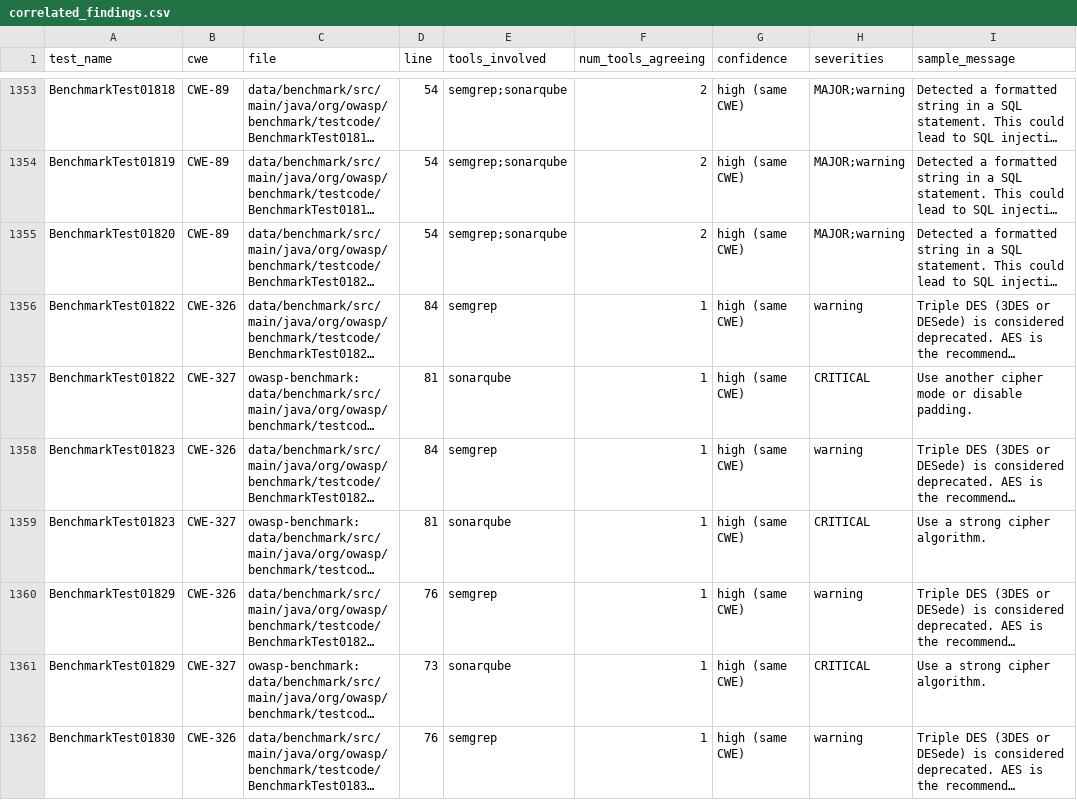
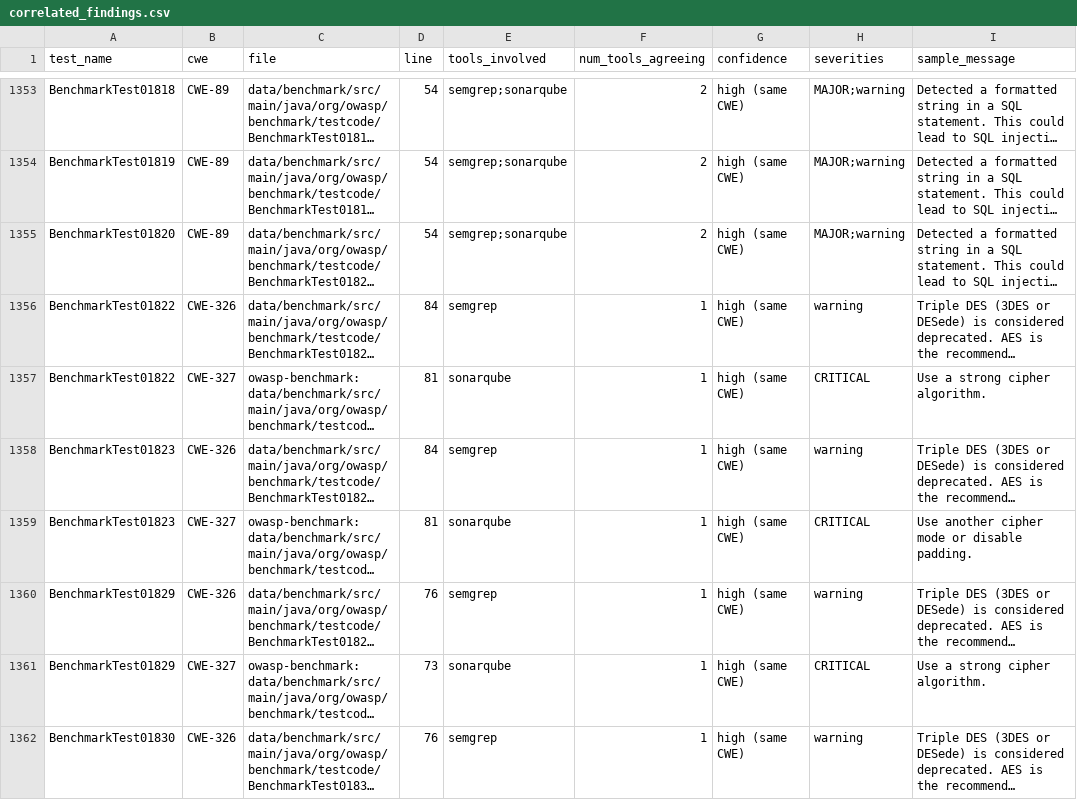
Before and after one commit to sarojgautam1/devsecops-correlation, a CSV file: results/correlated_findings.csv, drawn as a sheet; only a part is shown, gaps mark what is left out; long unchanged cells end in …; the diff covers the shown part only; the diff names each change by its address in the sheet, - before the commit and + after, or states it on an @@ line.

```diff
--- a/results/correlated_findings.csv
+++ b/results/correlated_findings.csv
-I1357 (sample_message): Use another cipher mode or disable padding.
+I1357 (sample_message): Use a strong cipher algorithm.
-I1359 (sample_message): Use a strong cipher algorithm.
+I1359 (sample_message): Use another cipher mode or disable padding.
```
Also changed, not shown: 45 edited cells elsewhere in this file, results/ml_evaluation_summary.csv, results/sonar_filtered.csv, 21 other files.
